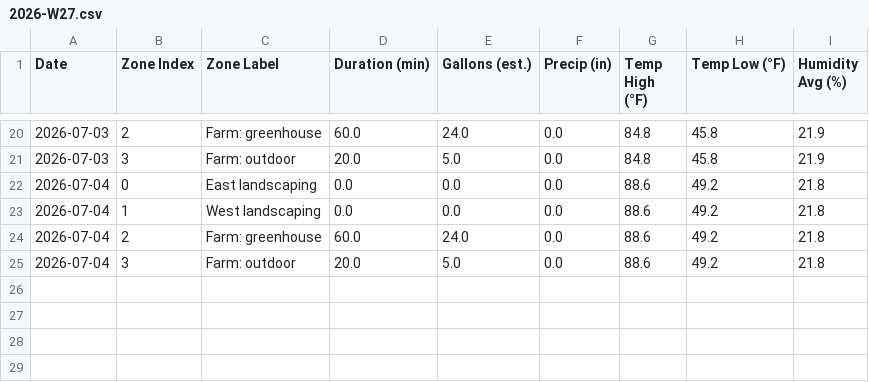
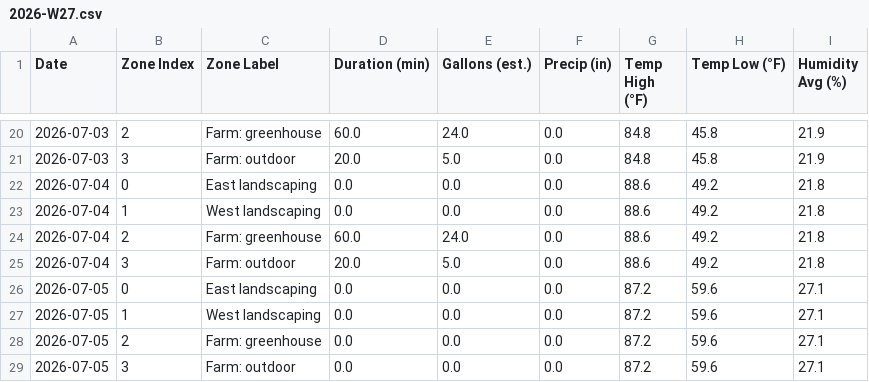
Before and after one commit to townsite-urban-farm/website, a CSV file: static/irrigation-reports/weekly/2026-W27.csv, drawn as a sheet; only a part is shown, gaps mark what is left out.

```diff
--- a/static/irrigation-reports/weekly/2026-W27.csv
+++ b/static/irrigation-reports/weekly/2026-W27.csv
@@ -25 +25,5 @@ Date,Zone Index,Zone Label,Duration (min),Gallons (est.),Precip (in),Temp High (
 2026-07-04,3,Farm: outdoor,20.0,5.0,0.0,88.6,49.2,21.8
+2026-07-05,0,East landscaping,0.0,0.0,0.0,87.2,59.6,27.1
+2026-07-05,1,West landscaping,0.0,0.0,0.0,87.2,59.6,27.1
+2026-07-05,2,Farm: greenhouse,0.0,0.0,0.0,87.2,59.6,27.1
+2026-07-05,3,Farm: outdoor,0.0,0.0,0.0,87.2,59.6,27.1
```
Also changed, not shown: static/irrigation-reports/all-weeks.csv, 1 other file.
